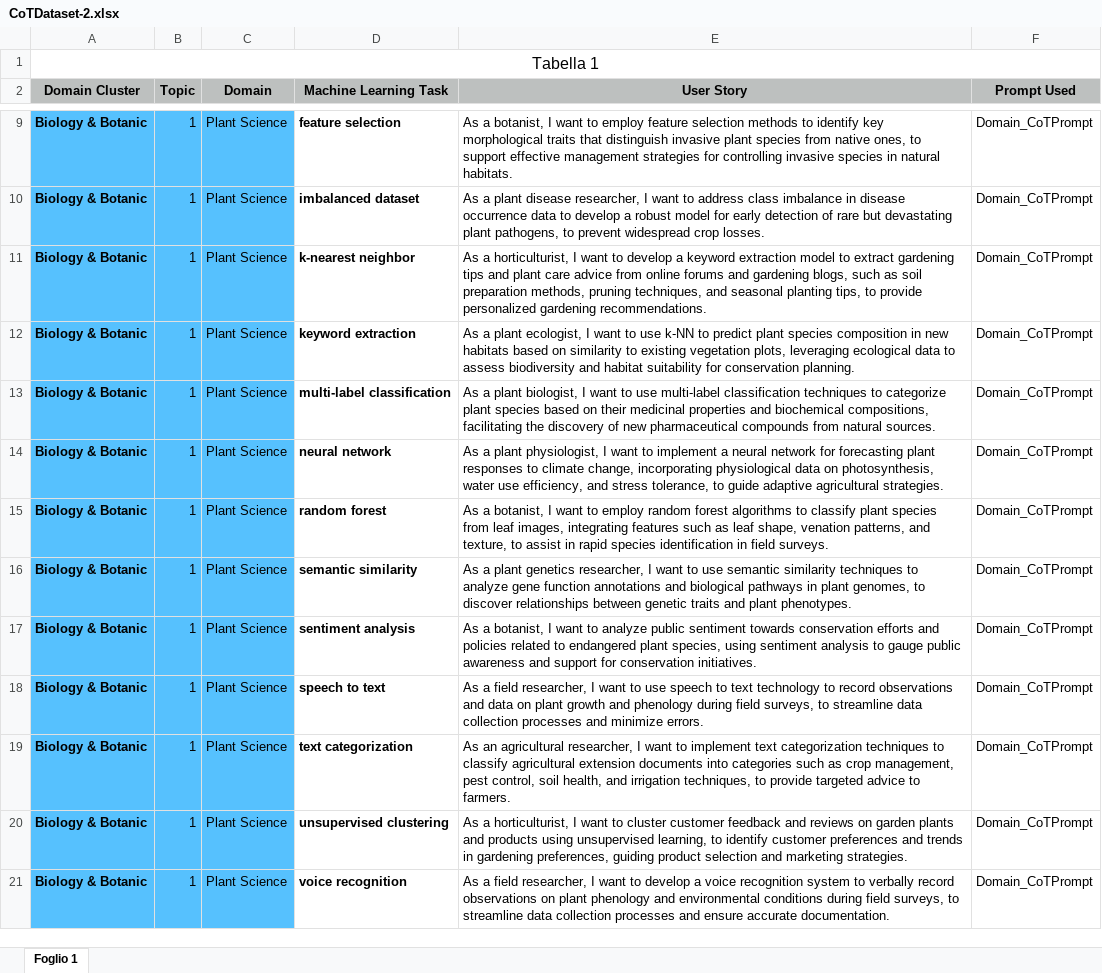
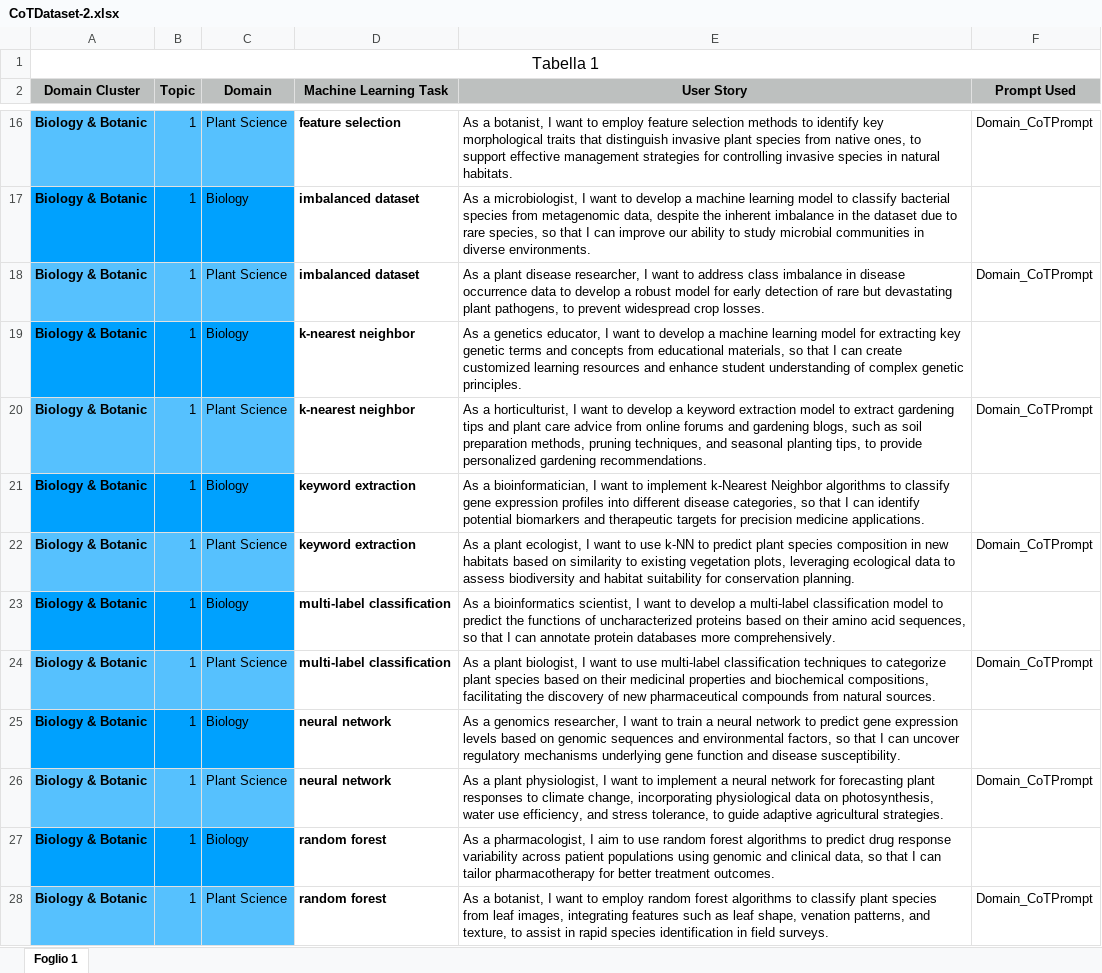
Before and after one commit to DG266/ReFair-App, an Excel workbook: refair-server/datasets/Chain-of-Thought Dataset/CoTDataset-2.xlsx, sheet Foglio 1, drawn as a sheet; only a part is shown, gaps mark what is left out; the shorter side is filled out with more unchanged rows; values as stored, in another font and other column widths than the file's, no borders; the diff covers the shown part only; the diff names each change by its address in the sheet, - before the commit and + after, or states it on an @@ line.

Commit message:
Add USs related to cluster domain "Biology & Botanic" [Biology]

```diff
--- a/refair-server/datasets/Chain-of-Thought Dataset/CoTDataset-2.xlsx (sheet Foglio 1)
+++ b/refair-server/datasets/Chain-of-Thought Dataset/CoTDataset-2.xlsx (sheet Foglio 1)
+row 17: Biology & Botanic | 1 | Biology | imbalanced dataset | As a microbiologist, I want to develop a machine learning model to classify bacterial species from metagenomic data, despite the inherent imbalance in the dataset due to rare species, so that I can improve our ability to study microbial communities in diverse environments.
+row 19: Biology & Botanic | 1 | Biology | k-nearest neighbor | As a genetics educator, I want to develop a machine learning model for extracting key genetic terms and concepts from educational materials, so that I can create customized learning resources and enhance student understanding of complex genetic principles.
+row 21: Biology & Botanic | 1 | Biology | keyword extraction | As a bioinformatician, I want to implement k-Nearest Neighbor algorithms to classify gene expression profiles into different disease categories, so that I can identify potential biomarkers and therapeutic targets for precision medicine applications.
+row 23: Biology & Botanic | 1 | Biology | multi-label classification | As a bioinformatics scientist, I want to develop a multi-label classification model to predict the functions of uncharacterized proteins based on their amino acid sequences, so that I can annotate protein databases more comprehensively.
+row 25: Biology & Botanic | 1 | Biology | neural network | As a genomics researcher, I want to train a neural network to predict gene expression levels based on genomic sequences and environmental factors, so that I can uncover regulatory mechanisms underlying gene function and disease susceptibility.
+row 27: Biology & Botanic | 1 | Biology | random forest | As a pharmacologist, I aim to use random forest algorithms to predict drug response variability across patient populations using genomic and clinical data, so that I can tailor pharmacotherapy for better treatment outcomes.
```
Also changed, not shown: 14 added rows elsewhere in this sheet.
